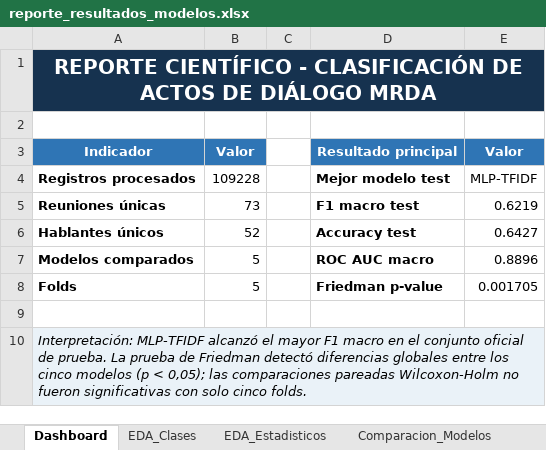
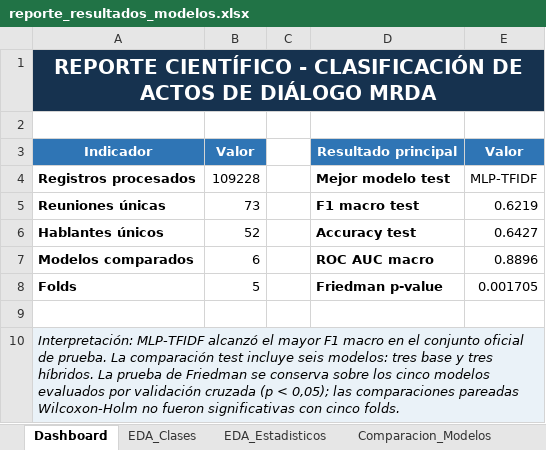
Before and after one commit to lizbethGuzman16/reuniones-ia-articulo, an Excel workbook: reports/reporte_resultados_modelos.xlsx, sheet Dashboard, drawn as a sheet; values as stored, in another font and other column widths than the file's, no borders; the diff names each change by its address in the sheet, - before the commit and + after, or states it on an @@ line.

```diff
--- a/reports/reporte_resultados_modelos.xlsx (sheet Dashboard)
+++ b/reports/reporte_resultados_modelos.xlsx (sheet Dashboard)
-B7: 5
+B7: 6
-A10: …prueba. La prueba de Friedman detectó diferencias globales entre los cinco modelos (p < 0,05); las comparaciones pareadas Wilcoxon-Holm no fueron significativas con solo cinco folds.
+A10: …prueba. La comparación test incluye seis modelos: tres base y tres híbridos. La prueba de Friedman se conserva sobre los cinco modelos evaluados por validación cruzada (p < 0,05); las comparaciones pareadas Wilcoxon-Holm no fueron significativas con cinco folds.
```
Also changed, not shown: sheet Comparacion_Modelos, other sheet tabs, charts or pictures, 45 other files.
